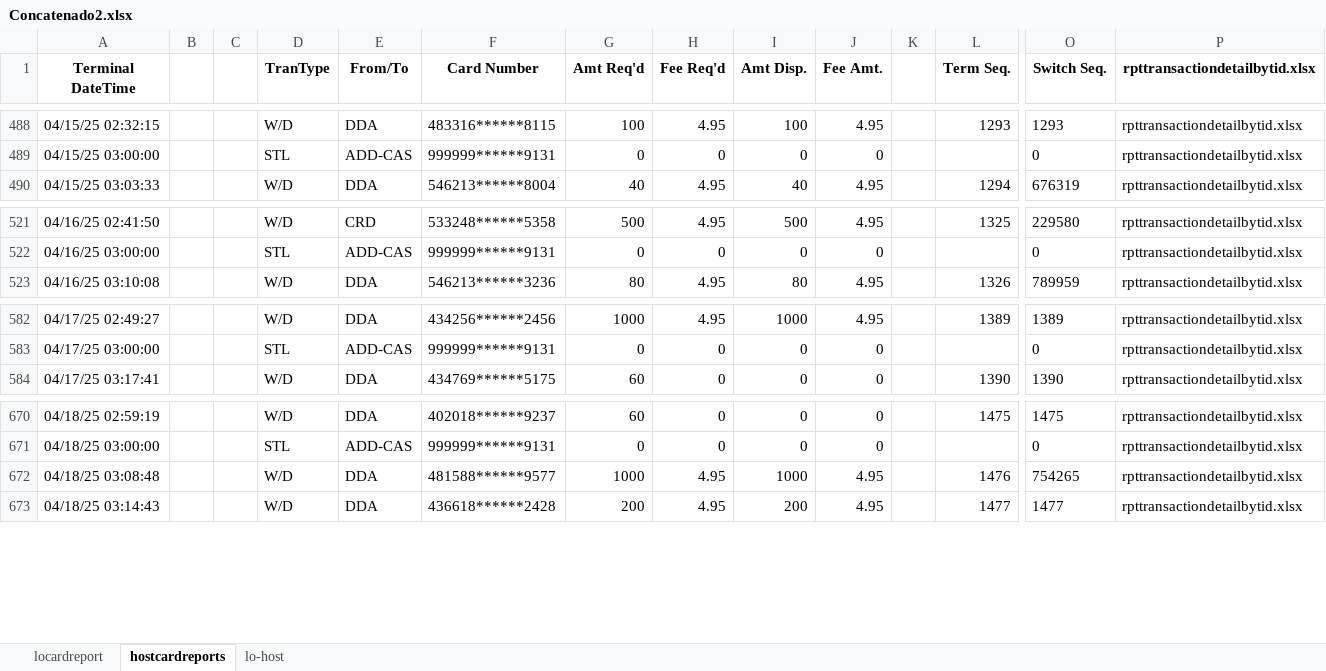
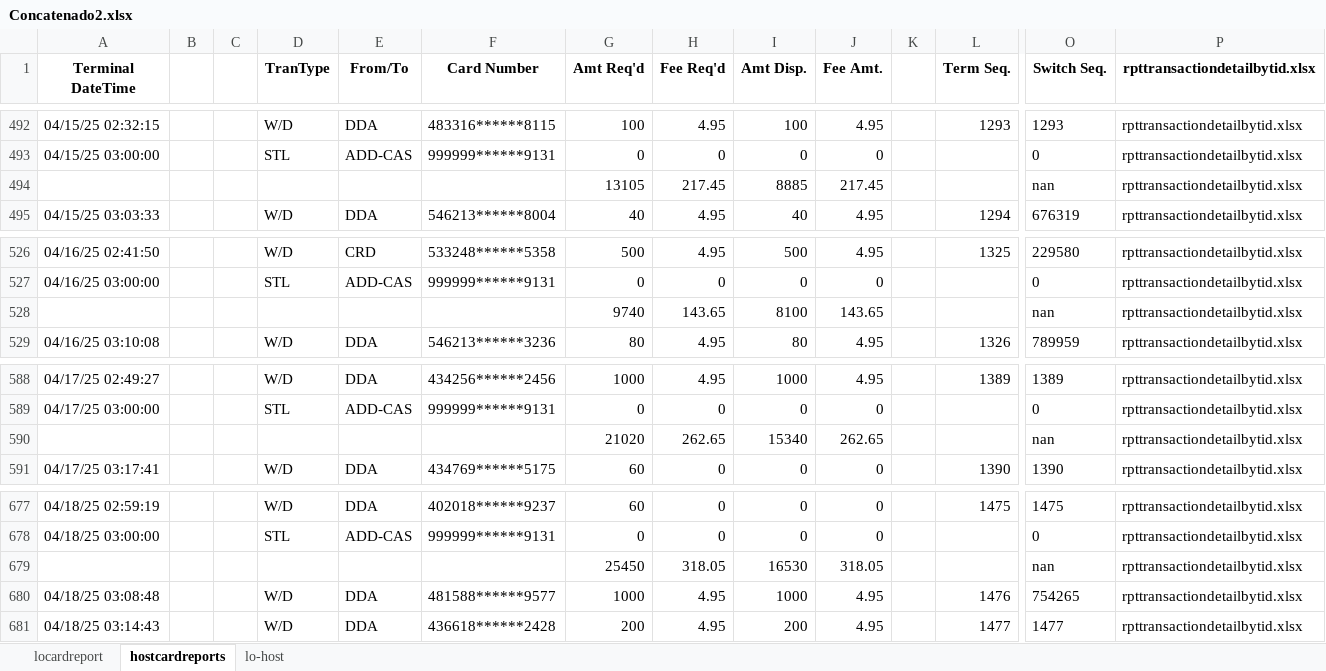
Before and after one commit to pacostas0102/ETLProyect, an Excel workbook: ArchivosSalida/Concatenado2.xlsx, sheet hostcardreports, drawn as a sheet; only a part is shown, gaps mark what is left out; values as stored, in another font and other column widths than the file's, no borders; rows hold the shown columns only; the diff covers the shown part only; the diff names each change by its address in the sheet, - before the commit and + after, or states it on an @@ line.

```diff
--- a/ArchivosSalida/Concatenado2.xlsx (sheet hostcardreports)
+++ b/ArchivosSalida/Concatenado2.xlsx (sheet hostcardreports)
+row 494:  |  |  |  |  |  | 13105 | 217.45 | 8885 | 217.45 |  |  | nan | rpttransactiondetailbytid.xlsx
+row 528:  |  |  |  |  |  | 9740 | 143.65 | 8100 | 143.65 |  |  | nan | rpttransactiondetailbytid.xlsx
+row 590:  |  |  |  |  |  | 21020 | 262.65 | 15340 | 262.65 |  |  | nan | rpttransactiondetailbytid.xlsx
+row 679:  |  |  |  |  |  | 25450 | 318.05 | 16530 | 318.05 |  |  | nan | rpttransactiondetailbytid.xlsx
```
Also changed, not shown: 6 added rows elsewhere in this sheet, sheet lo-host, 8 other files.
